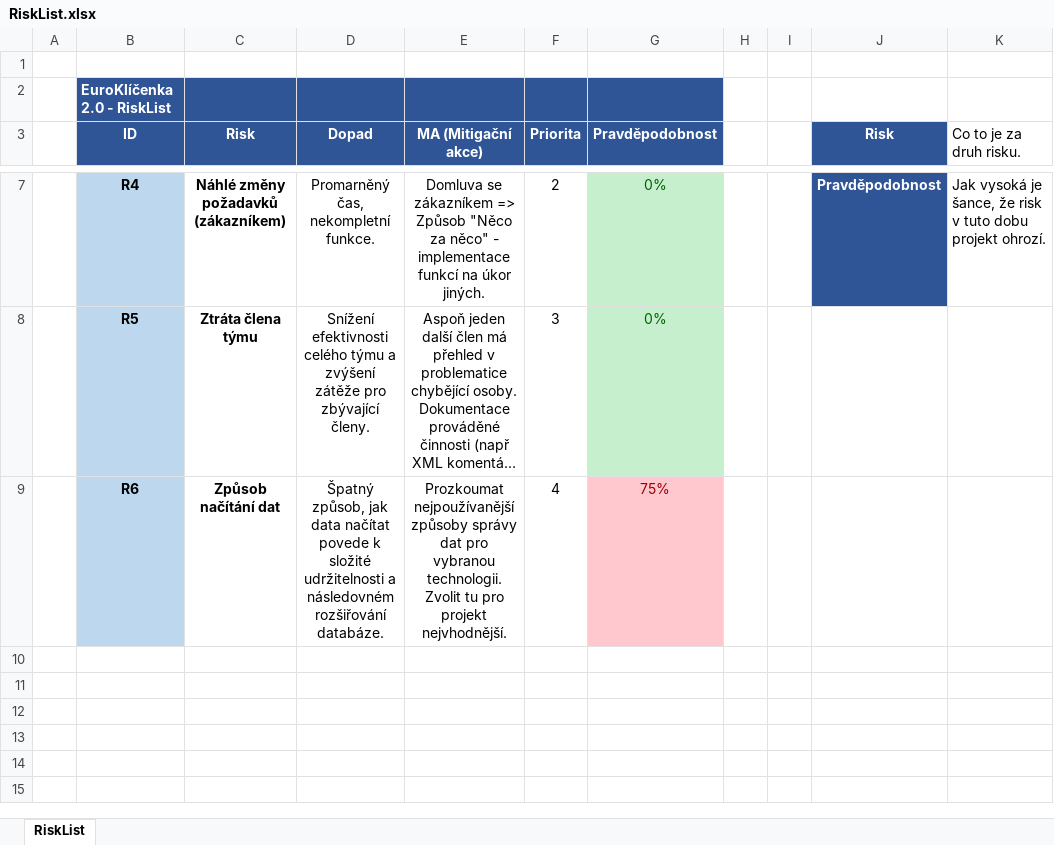
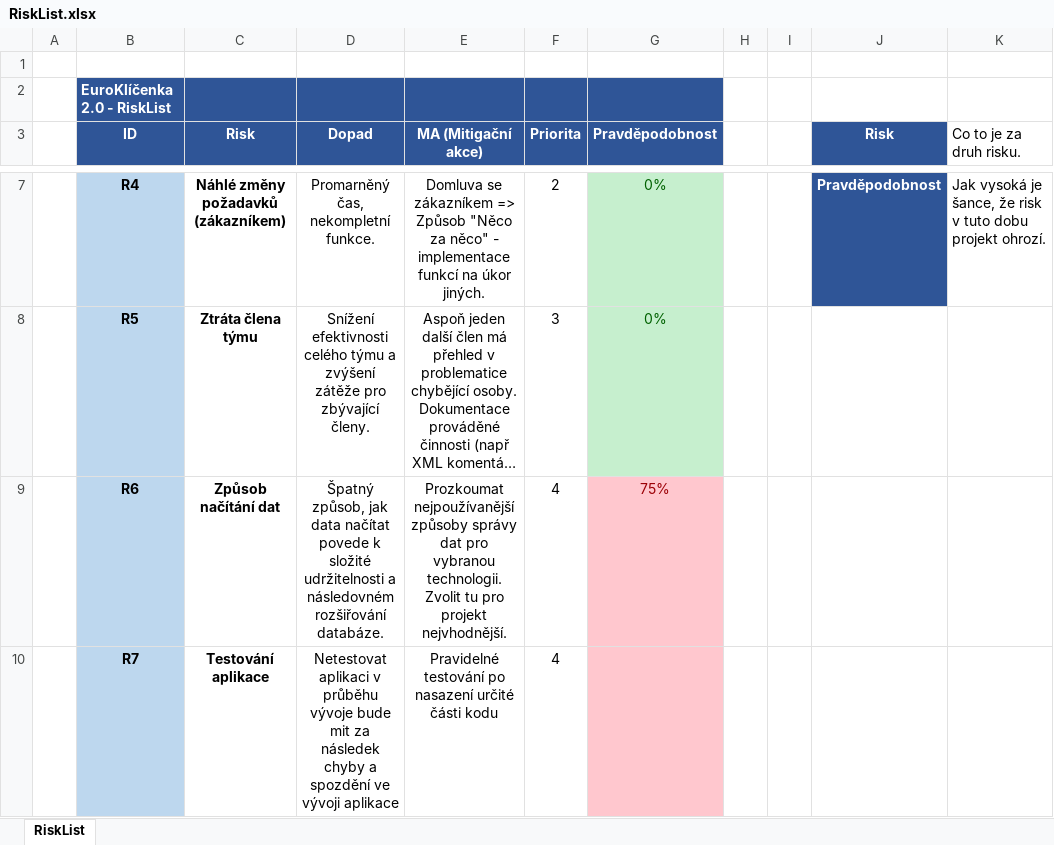
Before and after one commit to euroklicenka/euroklicenka, an Excel workbook: Dokumenty/RiskList.xlsx, sheet RiskList, drawn as a sheet; only a part is shown, gaps mark what is left out; long unchanged cells end in …; values as stored, in another font and other column widths than the file's, no borders; table styles not drawn; the diff names each change by its address in the sheet, - before the commit and + after, or states it on an @@ line.

```diff
--- a/Dokumenty/RiskList.xlsx (sheet RiskList)
+++ b/Dokumenty/RiskList.xlsx (sheet RiskList)
+row 10:  | R7 | Testování aplikace | Netestovat aplikaci v průběhu vývoje bude mit za následek chyby a spozdění ve vývoji aplikace | Pravidelné testování po nasazení určité části kodu | 4
```
Also changed, not shown: 1 other file.
